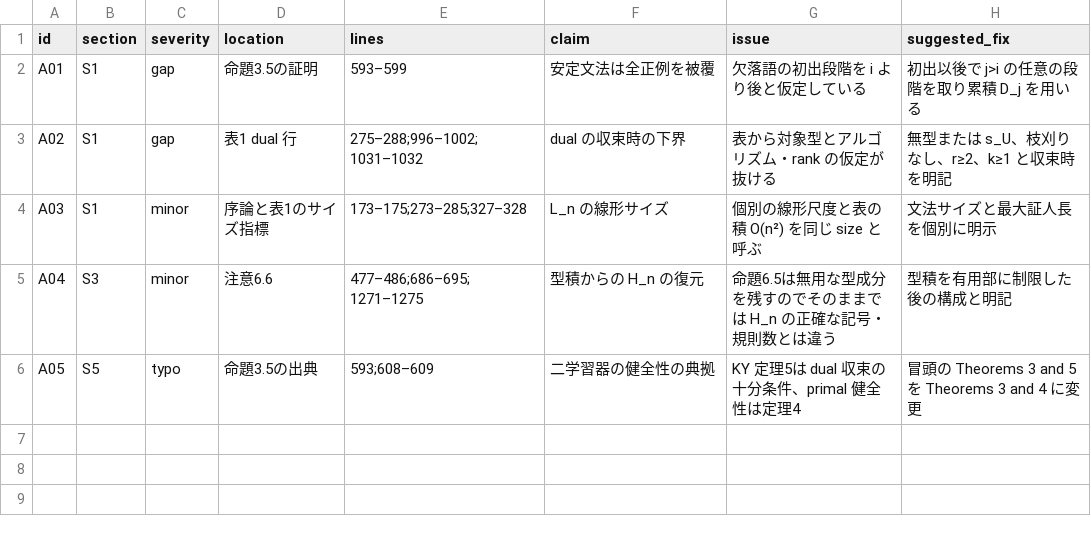
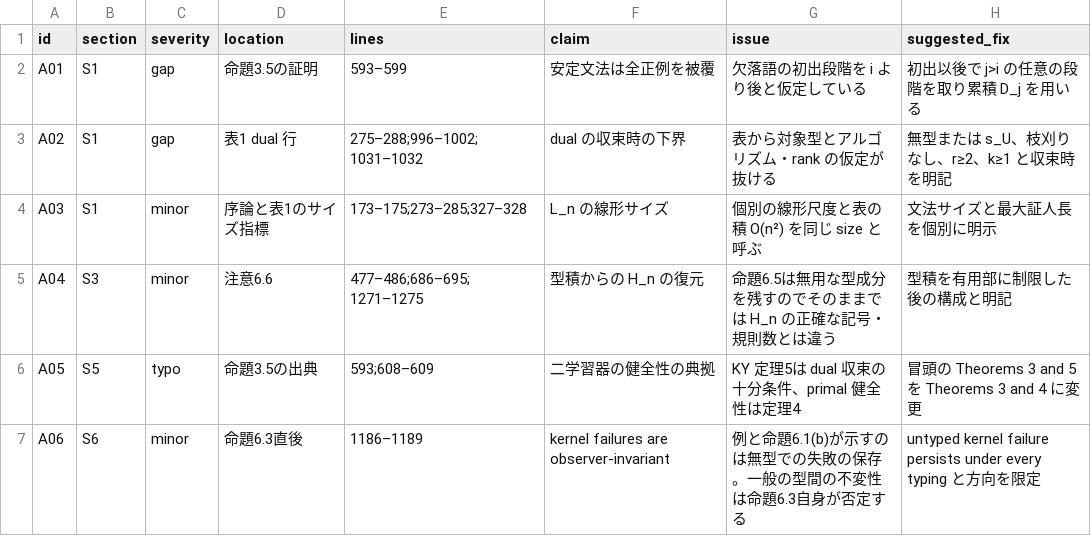
Before and after one commit to growupkuriyama-hub/Papers, a CSV file: 09_typed-fcp-fkp/research/external_review_2026-11-27_astra_full/findings.csv, drawn as a sheet.

Commit message:
09 review (Astra): S6 done

```diff
--- a/09_typed-fcp-fkp/research/external_review_2026-11-27_astra_full/findings.csv
+++ b/09_typed-fcp-fkp/research/external_review_2026-11-27_astra_full/findings.csv
@@ -6 +6,2 @@ A04,S3,minor,注意6.6,477–486;686–695;1271–1275,型積からの H_n の
 A05,S5,typo,命題3.5の出典,593;608–609,二学習器の健全性の典拠,KY 定理5は dual 収束の十分条件、primal 健全性は定理4,冒頭の Theorems 3 and 5 を Theorems 3 and 4 に変更
+A06,S6,minor,命題6.3直後,1186–1189,kernel failures are observer-invariant,例と命題6.1(b)が示すのは無型での失敗の保存。一般の型間の不変性は命題6.3自身が否定する,untyped kernel failure persists under every typing と方向を限定
```
